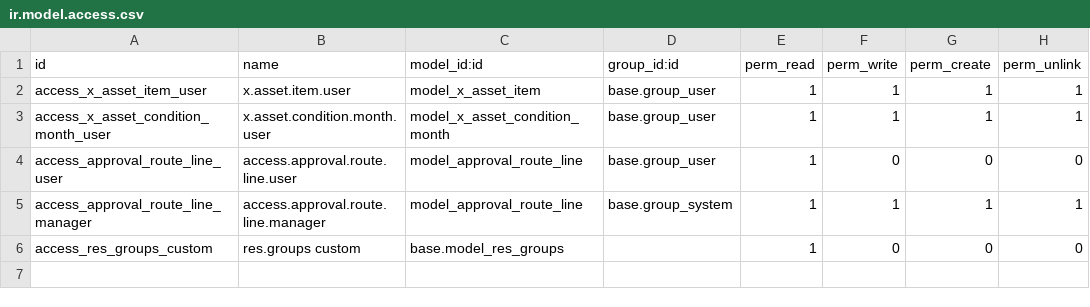
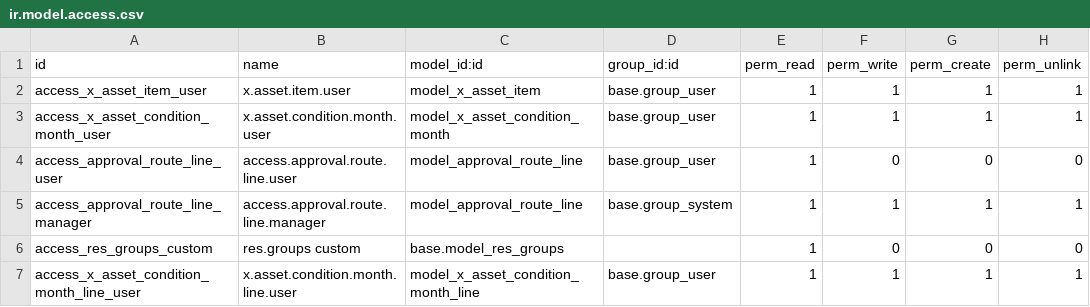
Before and after one commit to mazkar/Odoo_Asset_Management, a CSV file: addons/assetManagement/security/ir.model.access.csv, drawn as a sheet.

```diff
--- a/addons/assetManagement/security/ir.model.access.csv
+++ b/addons/assetManagement/security/ir.model.access.csv
@@ -6 +6,2 @@ access_approval_route_line_manager,access.approval.route.line.manager,model_appr
 access_res_groups_custom,res.groups custom,base.model_res_groups,,1,0,0,0
+access_x_asset_condition_month_line_user,x.asset.condition.month.line.user,model_x_asset_condition_month_line,base.group_user,1,1,1,1
```
Also changed, not shown: 9 other files.
